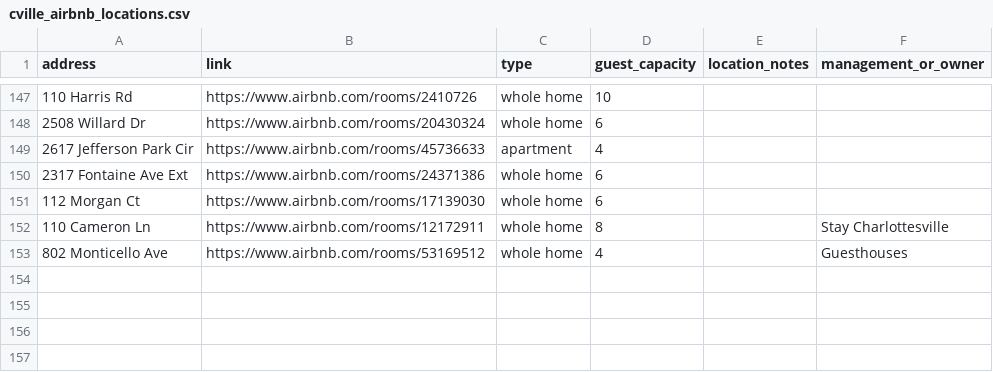
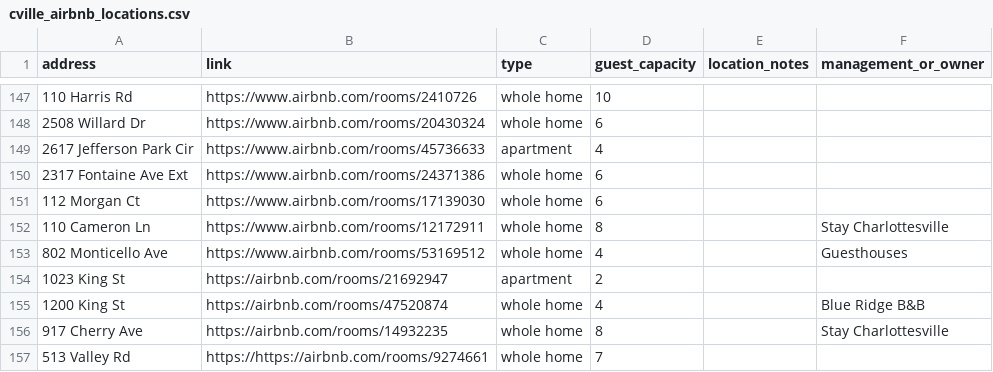
Before and after one commit to erinleeryan/cville_airbnb, a CSV file: data/cville_airbnb_locations.csv, drawn as a sheet; only a part is shown, gaps mark what is left out; the diff names each change by its address in the sheet, - before the commit and + after, or states it on an @@ line.

Commit message:
4 more addresses added
Thanks to twitter traffic and Steven Johnson

```diff
--- a/data/cville_airbnb_locations.csv
+++ b/data/cville_airbnb_locations.csv
+row 154: 1023 King St | https://airbnb.com/rooms/21692947 | apartment | 2
+row 155: 1200 King St | https://airbnb.com/rooms/47520874 | whole home | 4 |  | Blue Ridge B&B
+row 156: 917 Cherry Ave | https://airbnb.com/rooms/14932235 | whole home | 8 |  | Stay Charlottesville
+row 157: 513 Valley Rd | https://https://airbnb.com/rooms/9274661 | whole home | 7
```
Also changed, not shown: 2 other files.
